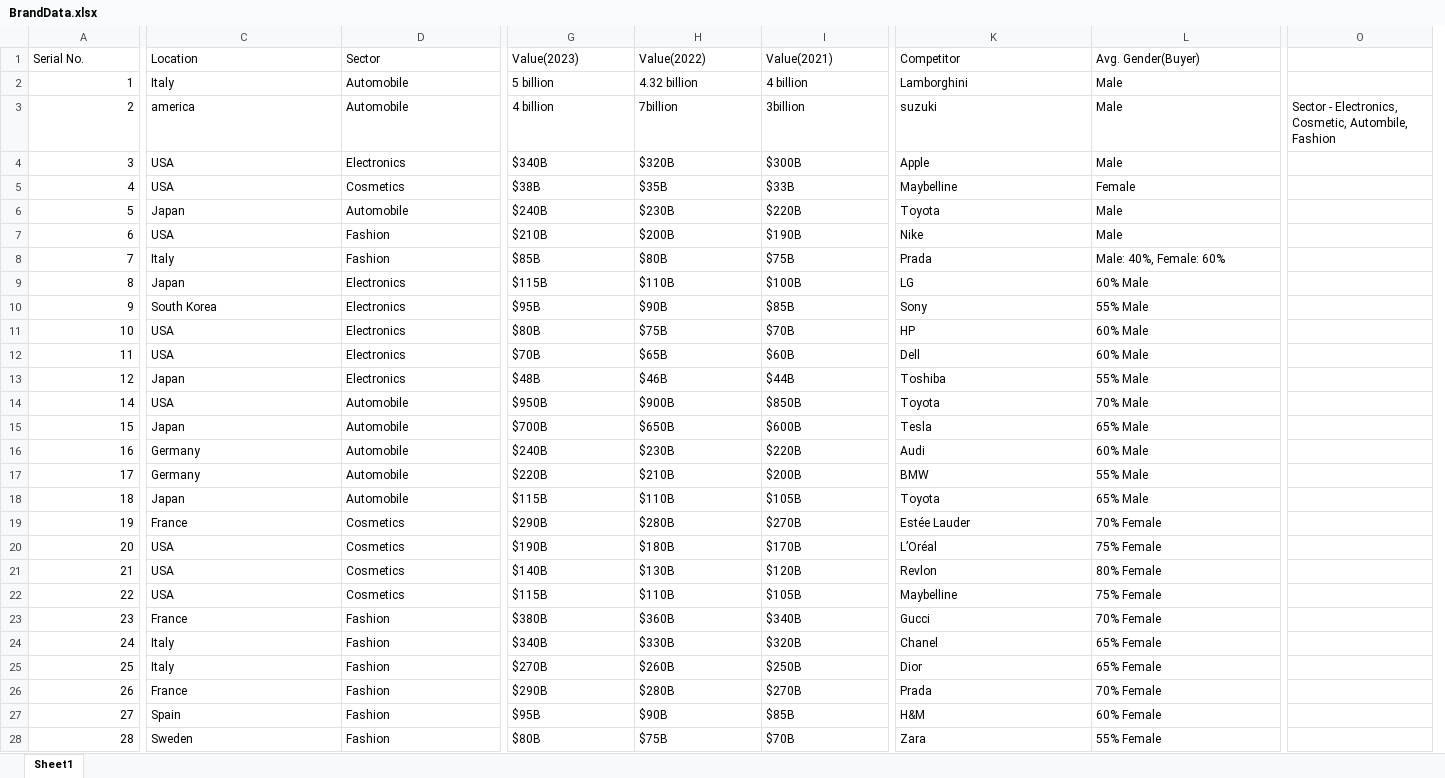
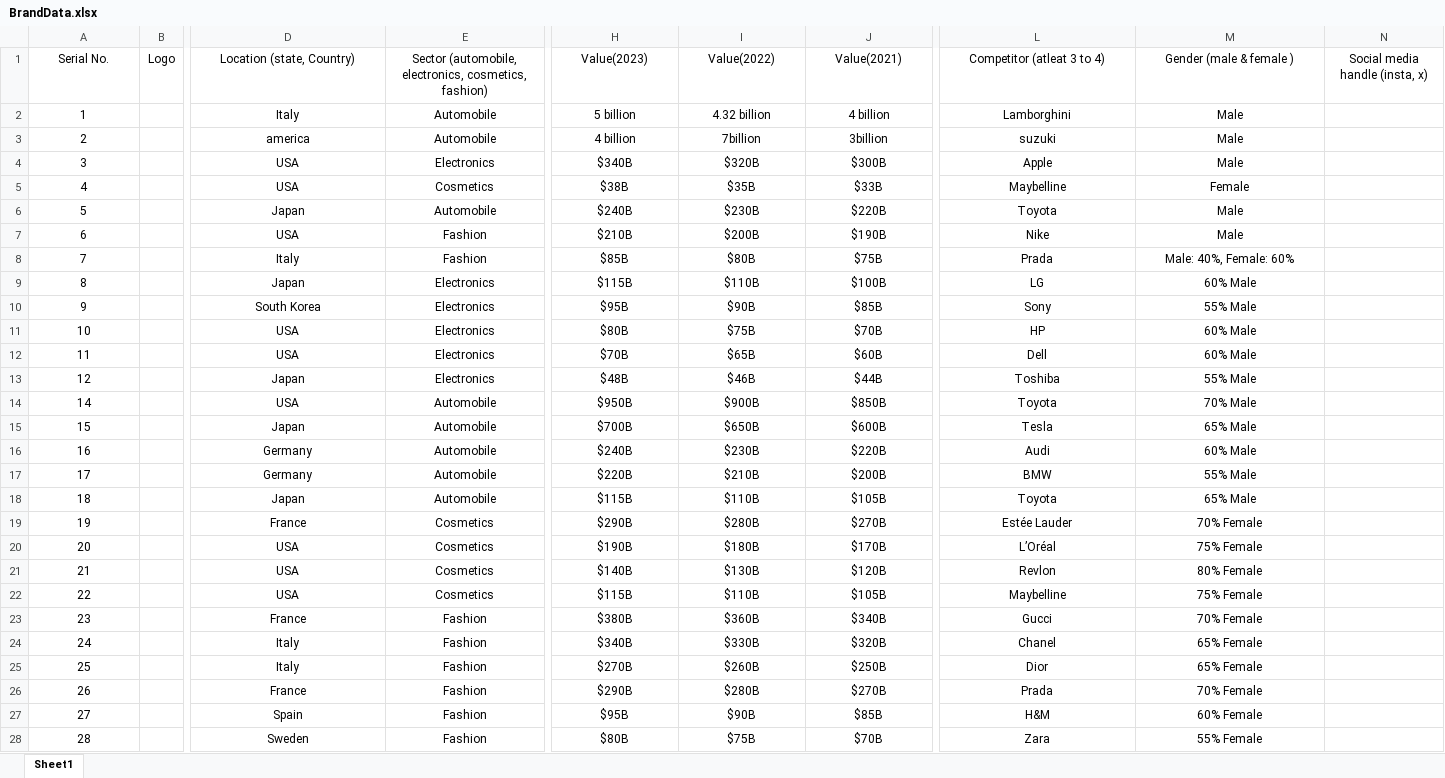
Before and after one commit to shk-khalid/influenceHub, an Excel workbook: src/data/BrandData.xlsx, sheet Sheet1, drawn as a sheet; only a part is shown, gaps mark what is left out; values as stored, in another font and other column widths than the file's, no borders; removed rows and columns are numbered as before the commit, all else as after; the diff covers the shown part only; the diff names each change by its address in the sheet, - before the commit and + after, or states it on an @@ line.

Commit message:
alignment fixes

```diff
--- a/src/data/BrandData.xlsx (sheet Sheet1)
+++ b/src/data/BrandData.xlsx (sheet Sheet1)
+column B, row 1: Logo
-column O, row 3: Sector - Electronics, Cosmetic, Autombile, Fashion
+column N, row 1: Social media handle (insta, x)
-A1 alignment: left
+A1 alignment: center
-D1:M1 alignment: left
+D1:M1 alignment: center
-D1: Location
+D1: Location (state, Country)
-E1: Sector
+E1: Sector (automobile, electronics, cosmetics, fashion)
-L1: Competitor
+L1: Competitor (atleat 3 to 4)
-M1: Avg. Gender(Buyer)
+M1: Gender (male & female )
-A2:A28 alignment: right
+A2:A28 alignment: center
-D2:E28 alignment: left
+D2:E28 alignment: center
-H2:M3 alignment: left
+H2:M3 alignment: center
-H4:M8 alignment: left
+H4:M8 alignment: center
-H9:M28 alignment: left
+H9:M28 alignment: center
```
Also changed, not shown: 2 removed columns and cell formats elsewhere in this sheet, 21 other files.
